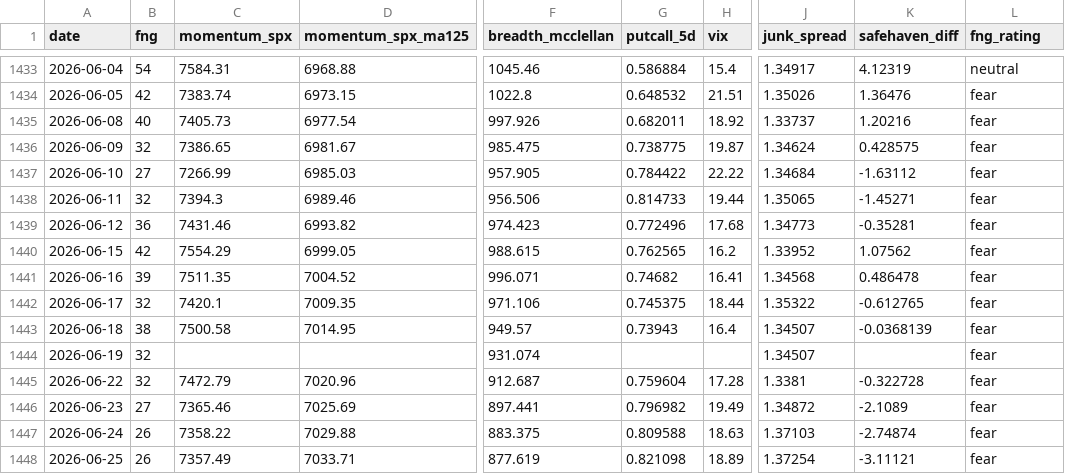
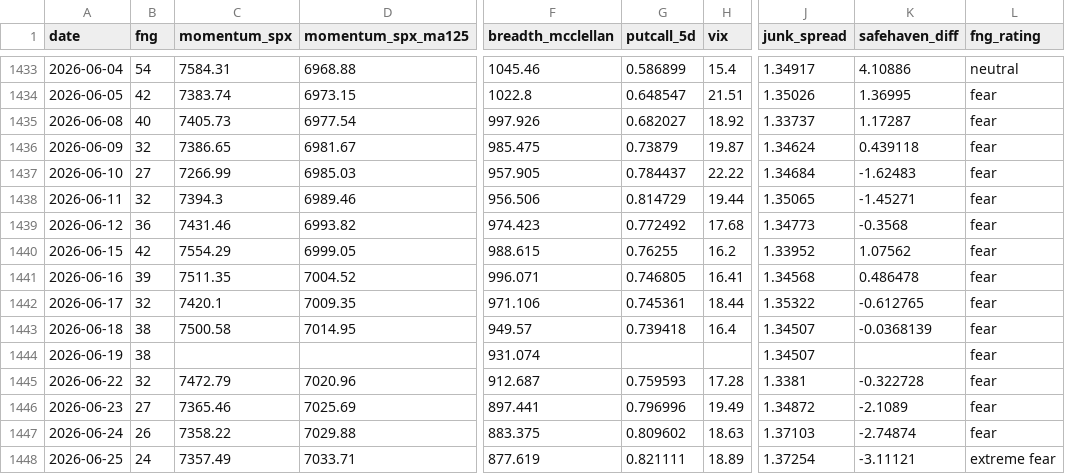
Before and after one commit to phainia/notification, a CSV file: data/macro/fng.csv, drawn as a sheet; only a part is shown, gaps mark what is left out; the diff covers the shown part only; the diff names each change by its address in the sheet, - before the commit and + after, or states it on an @@ line.

```diff
--- a/data/macro/fng.csv
+++ b/data/macro/fng.csv
-G1433 (putcall_5d): 0.586884
+G1433 (putcall_5d): 0.586899
-K1433 (safehaven_diff): 4.12319
+K1433 (safehaven_diff): 4.10886
-G1434 (putcall_5d): 0.648532
+G1434 (putcall_5d): 0.648547
-K1434 (safehaven_diff): 1.36476
+K1434 (safehaven_diff): 1.36995
-G1435 (putcall_5d): 0.682011
+G1435 (putcall_5d): 0.682027
-K1435 (safehaven_diff): 1.20216
+K1435 (safehaven_diff): 1.17287
-G1436 (putcall_5d): 0.738775
+G1436 (putcall_5d): 0.73879
-K1436 (safehaven_diff): 0.428575
+K1436 (safehaven_diff): 0.439118
-G1437 (putcall_5d): 0.784422
+G1437 (putcall_5d): 0.784437
-K1437 (safehaven_diff): -1.63112
+K1437 (safehaven_diff): -1.62483
-G1438 (putcall_5d): 0.814733
+G1438 (putcall_5d): 0.814729
-G1439 (putcall_5d): 0.772496
+G1439 (putcall_5d): 0.772492
-K1439 (safehaven_diff): -0.35281
+K1439 (safehaven_diff): -0.3568
-G1440 (putcall_5d): 0.762565
+G1440 (putcall_5d): 0.76255
-G1441 (putcall_5d): 0.74682
+G1441 (putcall_5d): 0.746805
-G1442 (putcall_5d): 0.745375
+G1442 (putcall_5d): 0.745361
-G1443 (putcall_5d): 0.73943
+G1443 (putcall_5d): 0.739418
-B1444 (fng): 32
+B1444 (fng): 38
-G1445 (putcall_5d): 0.759604
+G1445 (putcall_5d): 0.759593
-G1446 (putcall_5d): 0.796982
+G1446 (putcall_5d): 0.796996
-G1447 (putcall_5d): 0.809588
+G1447 (putcall_5d): 0.809602
-B1448 (fng): 26
+B1448 (fng): 24
-G1448 (putcall_5d): 0.821098
+G1448 (putcall_5d): 0.821111
-L1448 (fng_rating): fear
+L1448 (fng_rating): extreme fear
```
Also changed, not shown: 43 edited cells elsewhere in this file, data/macro/breadth_stocks.csv, data/macro/cot_legacy.csv, 41 other files.
